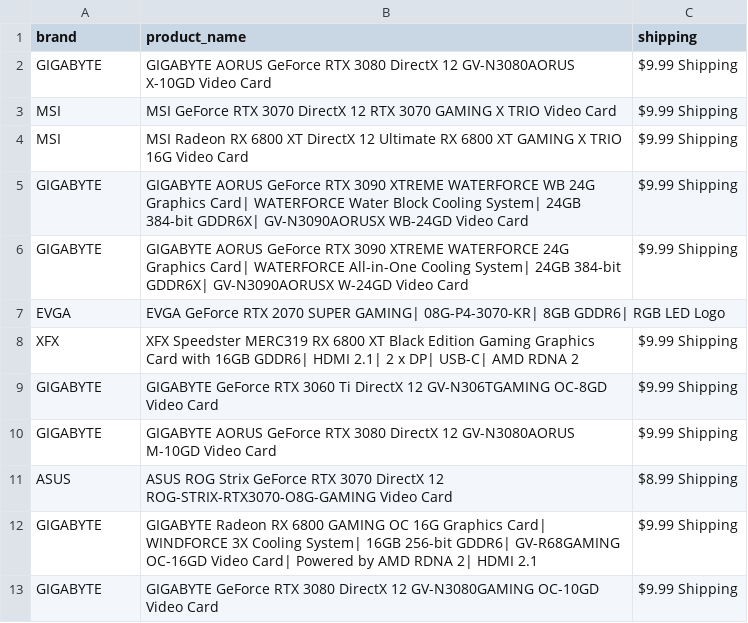
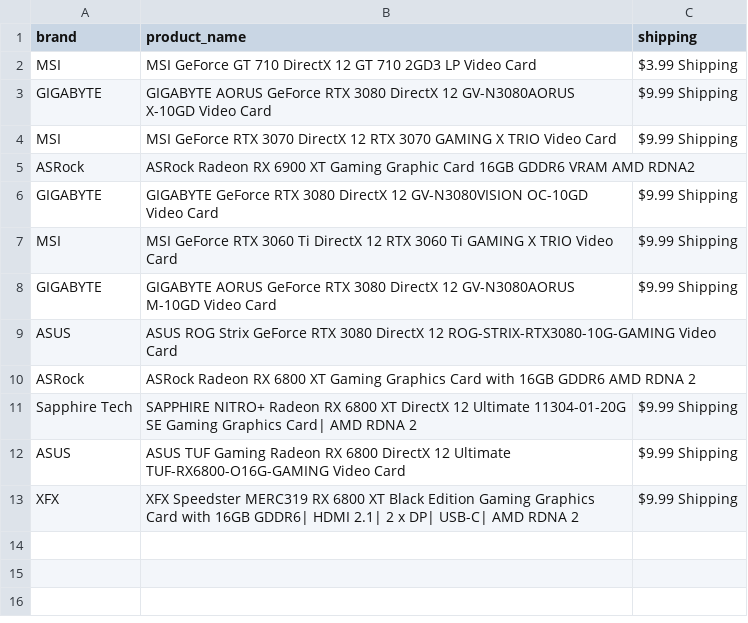
Before and after one commit to edwsqa/Crawler, a CSV file: files/products2.csv, drawn as a sheet.

Commit message:
Automatic commit and push

```diff
--- a/files/products2.csv
+++ b/files/products2.csv
@@ -1,13 +1,13 @@
 brand, product_name, shipping
+MSI,MSI GeForce GT 710 DirectX 12 GT 710 2GD3 LP Video Card,$3.99 Shipping
 GIGABYTE,GIGABYTE AORUS GeForce RTX 3080 DirectX 12 GV-N3080AORUS X-10GD Video Card,$9.99 Shipping
 MSI,MSI GeForce RTX 3070 DirectX 12 RTX 3070 GAMING X TRIO Video Card,$9.99 Shipping
-MSI,MSI Radeon RX 6800 XT DirectX 12 Ultimate RX 6800 XT GAMING X TRIO 16G Video Card,$9.99 Shipping
-GIGABYTE,GIGABYTE AORUS GeForce RTX 3090 XTREME WATERFORCE WB 24G Graphics Card| WATERFORCE Water Block Cooling System| 24GB 384-bit GDDR6X| GV-N3090AORUSX WB-24GD Video Card,$9.99 Shipping
-GIGABYTE,GIGABYTE AORUS GeForce RTX 3090 XTREME WATERFORCE 24G Graphics Card| WATERFORCE All-in-One Cooling System| 24GB 384-bit GDDR6X| GV-N3090AORUSX W-24GD Video Card,$9.99 Shipping
-EVGA,EVGA GeForce RTX 2070 SUPER GAMING| 08G-P4-3070-KR| 8GB GDDR6| RGB LED Logo,
+ASRock,ASRock Radeon RX 6900 XT Gaming Graphic Card 16GB GDDR6 VRAM AMD RDNA2,
+GIGABYTE,GIGABYTE GeForce RTX 3080 DirectX 12 GV-N3080VISION OC-10GD Video Card,$9.99 Shipping
+MSI,MSI GeForce RTX 3060 Ti DirectX 12 RTX 3060 Ti GAMING X TRIO Video Card,$9.99 Shipping
+GIGABYTE,GIGABYTE AORUS GeForce RTX 3080 DirectX 12 GV-N3080AORUS M-10GD Video Card,$9.99 Shipping
+ASUS,ASUS ROG Strix GeForce RTX 3080 DirectX 12 ROG-STRIX-RTX3080-10G-GAMING Video Card,
+ASRock,ASRock Radeon RX 6800 XT Gaming Graphics Card with 16GB GDDR6 AMD RDNA 2,
+Sapphire Tech,SAPPHIRE NITRO+ Radeon RX 6800 XT DirectX 12 Ultimate 11304-01-20G SE Gaming Graphics Card| AMD RDNA 2,$9.99 Shipping
+ASUS,ASUS TUF Gaming Radeon RX 6800 DirectX 12 Ultimate TUF-RX6800-O16G-GAMING Video Card,$9.99 Shipping
 XFX,XFX Speedster MERC319 RX 6800 XT Black Edition Gaming Graphics Card with 16GB GDDR6| HDMI 2.1| 2 x DP| USB-C| AMD RDNA 2,$9.99 Shipping
-GIGABYTE,GIGABYTE GeForce RTX 3060 Ti DirectX 12 GV-N306TGAMING OC-8GD Video Card,$9.99 Shipping
-GIGABYTE,GIGABYTE AORUS GeForce RTX 3080 DirectX 12 GV-N3080AORUS M-10GD Video Card,$9.99 Shipping
-ASUS,ASUS ROG Strix GeForce RTX 3070 DirectX 12 ROG-STRIX-RTX3070-O8G-GAMING Video Card,$8.99 Shipping
-GIGABYTE,GIGABYTE Radeon RX 6800 GAMING OC 16G Graphics Card| WINDFORCE 3X Cooling System| 16GB 256-bit GDDR6| GV-R68GAMING OC-16GD Video Card| Powered by AMD RDNA 2| HDMI 2.1,$9.99 Shipping
-GIGABYTE,GIGABYTE GeForce RTX 3080 DirectX 12 GV-N3080GAMING OC-10GD Video Card,$9.99 Shipping
```
